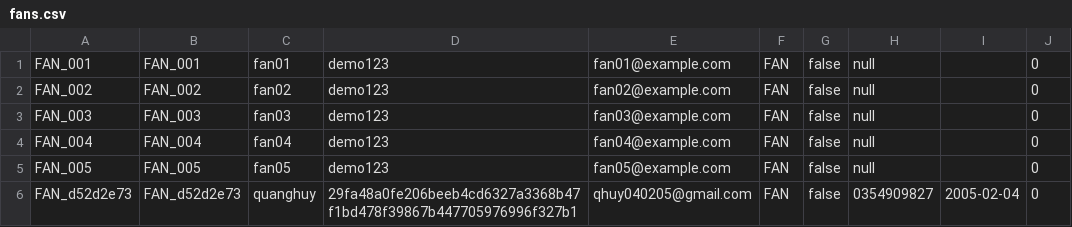
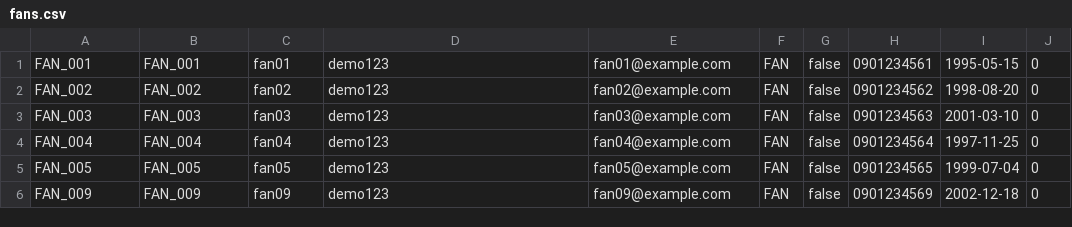
Before and after one commit to dauminhdau-a11y/Group-5-Stadium-Ticket-Booking-Simulation, a CSV file: data/fans.csv, drawn as a sheet.

```diff
--- a/data/fans.csv
+++ b/data/fans.csv
@@ -1,6 +1,6 @@
-FAN_001,FAN_001,fan01,demo123,fan01@example.com,FAN,false,null,,0
-FAN_002,FAN_002,fan02,demo123,fan02@example.com,FAN,false,null,,0
-FAN_003,FAN_003,fan03,demo123,fan03@example.com,FAN,false,null,,0
-FAN_004,FAN_004,fan04,demo123,fan04@example.com,FAN,false,null,,0
-FAN_005,FAN_005,fan05,demo123,fan05@example.com,FAN,false,null,,0
-FAN_d52d2e73,FAN_d52d2e73,quanghuy,29fa48a0fe206beeb4cd6327a3368b47f1bd478f39867b447705976996f327b1,qhuy040205@gmail.com,FAN,false,0354909827,2005-02-04,0
+FAN_001,FAN_001,fan01,demo123,fan01@example.com,FAN,false,0901234561,1995-05-15,0
+FAN_002,FAN_002,fan02,demo123,fan02@example.com,FAN,false,0901234562,1998-08-20,0
+FAN_003,FAN_003,fan03,demo123,fan03@example.com,FAN,false,0901234563,2001-03-10,0
+FAN_004,FAN_004,fan04,demo123,fan04@example.com,FAN,false,0901234564,1997-11-25,0
+FAN_005,FAN_005,fan05,demo123,fan05@example.com,FAN,false,0901234565,1999-07-04,0
+FAN_009,FAN_009,fan09,demo123,fan09@example.com,FAN,false,0901234569,2002-12-18,0
```
Also changed, not shown: data/matches.csv, data/sections.csv, 49 other files.
